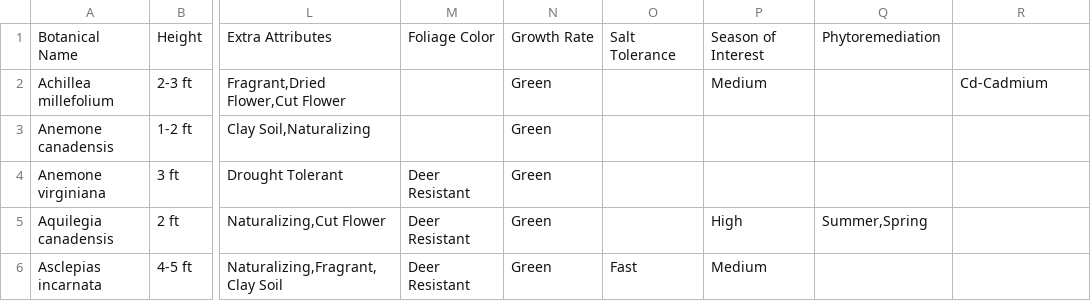
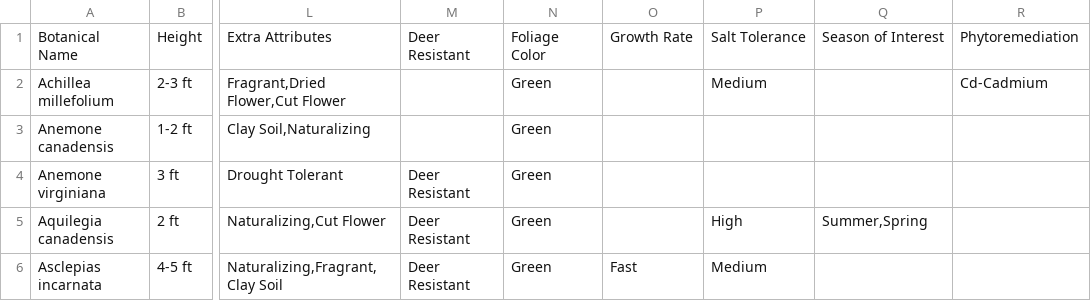
Before and after one commit to Zhenphos/GardesignerHub, a CSV file: scraper/NewMoonNursery/Results/PlantList_20.csv, drawn as a sheet; only a part is shown, gaps mark what is left out; the diff names each change by its address in the sheet, - before the commit and + after, or states it on an @@ line.

Commit message:
fix plant list 20

```diff
--- a/scraper/NewMoonNursery/Results/PlantList_20.csv
+++ b/scraper/NewMoonNursery/Results/PlantList_20.csv
-M1: Foliage Color
+M1: Deer Resistant
-N1: Growth Rate
+N1: Foliage Color
-O1: Salt Tolerance
+O1: Growth Rate
-P1: Season of Interest
+P1: Salt Tolerance
-Q1: Phytoremediation
+Q1: Season of Interest
-R1: (empty)
+R1: Phytoremediation
```
Also changed, not shown: 1 other file.
